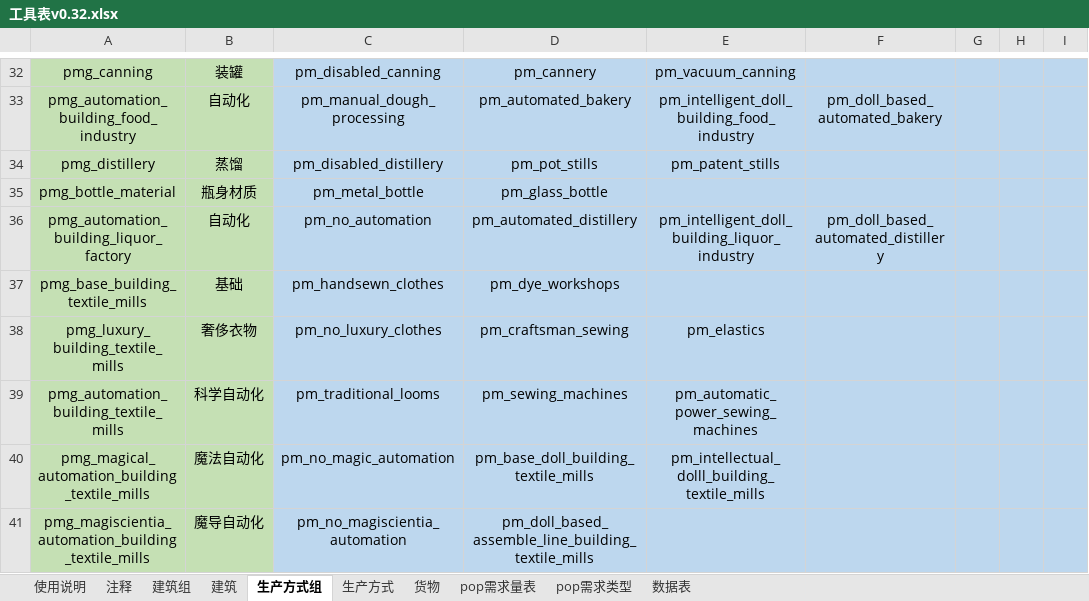
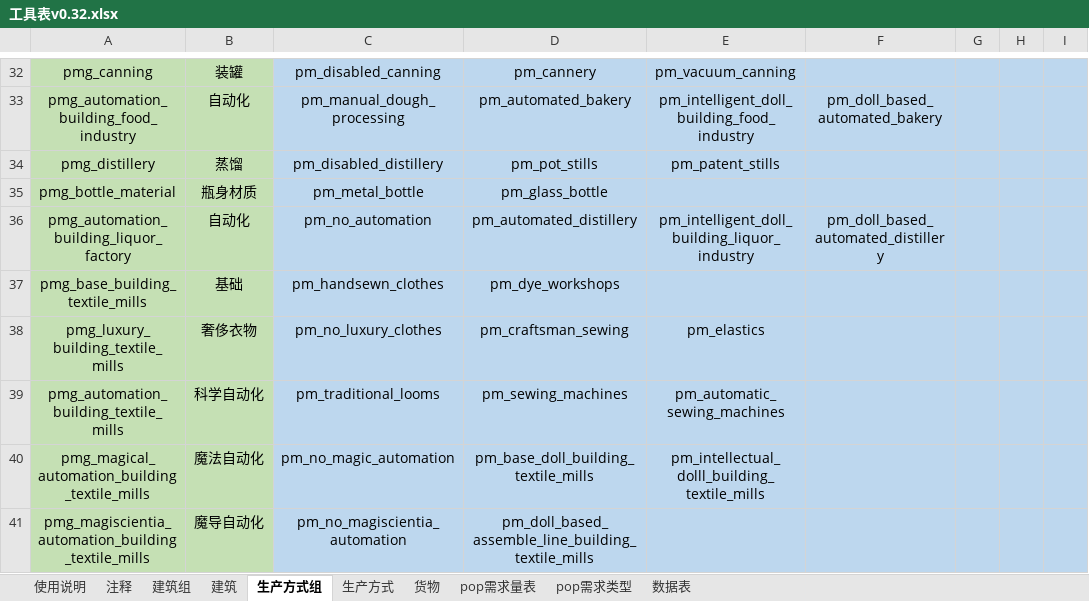
Before and after one commit to YFFtYHwsdj/Aurora-of-Magiscientia, an Excel workbook: 数值设定/工具表v0.32.xlsx, sheet 生产方式组, drawn as a sheet; only a part is shown, gaps mark what is left out; values as stored, in another font and other column widths than the file's, no borders; the diff names each change by its address in the sheet, - before the commit and + after, or states it on an @@ line.

```diff
--- a/数值设定/工具表v0.32.xlsx (sheet 生产方式组)
+++ b/数值设定/工具表v0.32.xlsx (sheet 生产方式组)
-E39: pm_automatic_power_sewing_machines
+E39: pm_automatic_sewing_machines
```
Also changed, not shown: sheet 生产方式, 数值设定/生产方式效率显示表.xlsx.
